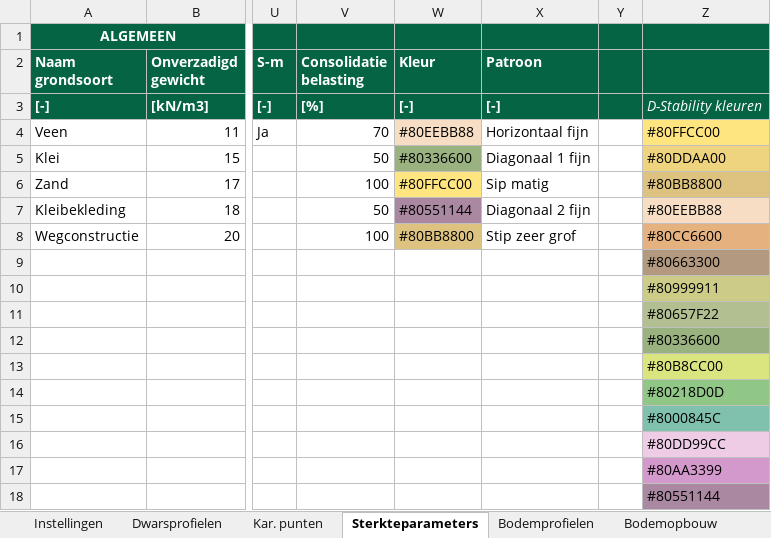
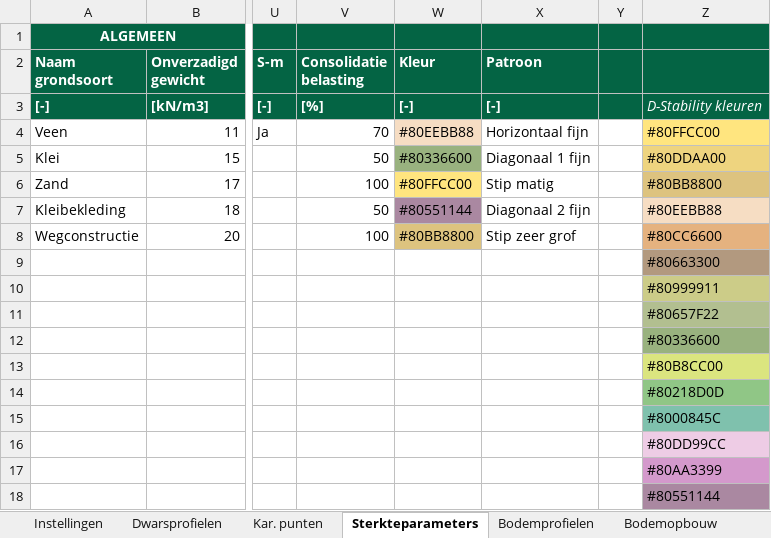
Before and after one commit to scheldestromen/BOLuS, an Excel workbook: excel_tool/Invoer BOLuS.xlsx, sheet Sterkteparameters, drawn as a sheet; only a part is shown, gaps mark what is left out; values as stored, in another font and other column widths than the file's, no borders; 1 other sheet too large or unreadable and not compared; the diff names each change by its address in the sheet, - before the commit and + after, or states it on an @@ line.

```diff
--- a/excel_tool/Invoer BOLuS.xlsx (sheet Sterkteparameters)
+++ b/excel_tool/Invoer BOLuS.xlsx (sheet Sterkteparameters)
-X6 (Patroon): Sip matig
+X6 (Patroon): Stip matig
```
Also changed, not shown: sheet Offset methodes, sheet Waterspanningsinstellingen, sheet Hulpblad, 9 other files.
